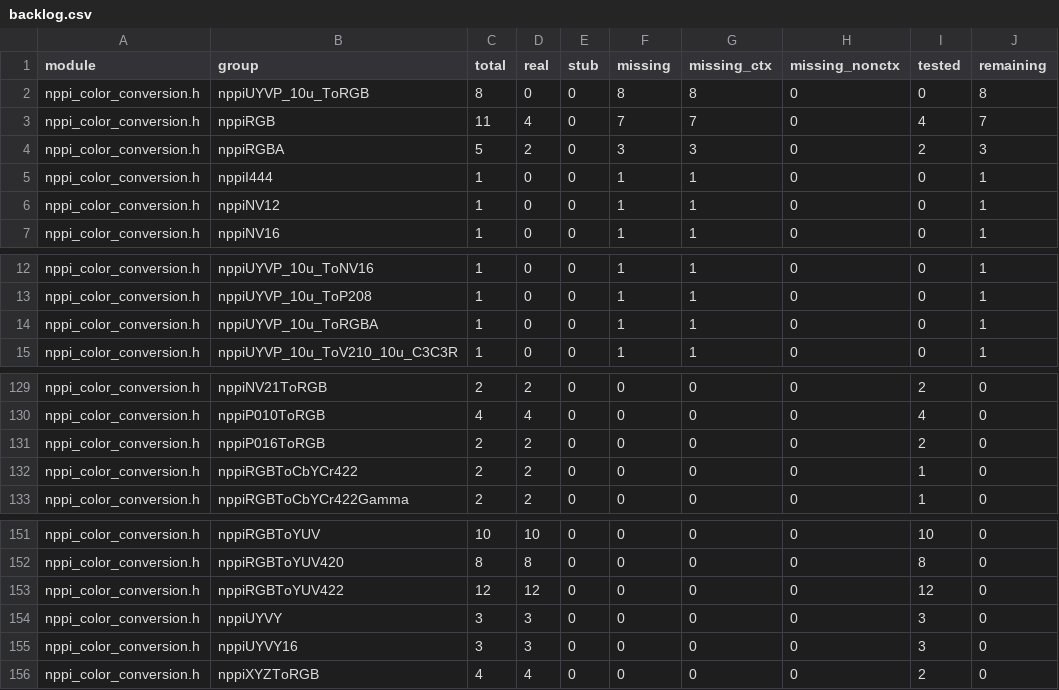
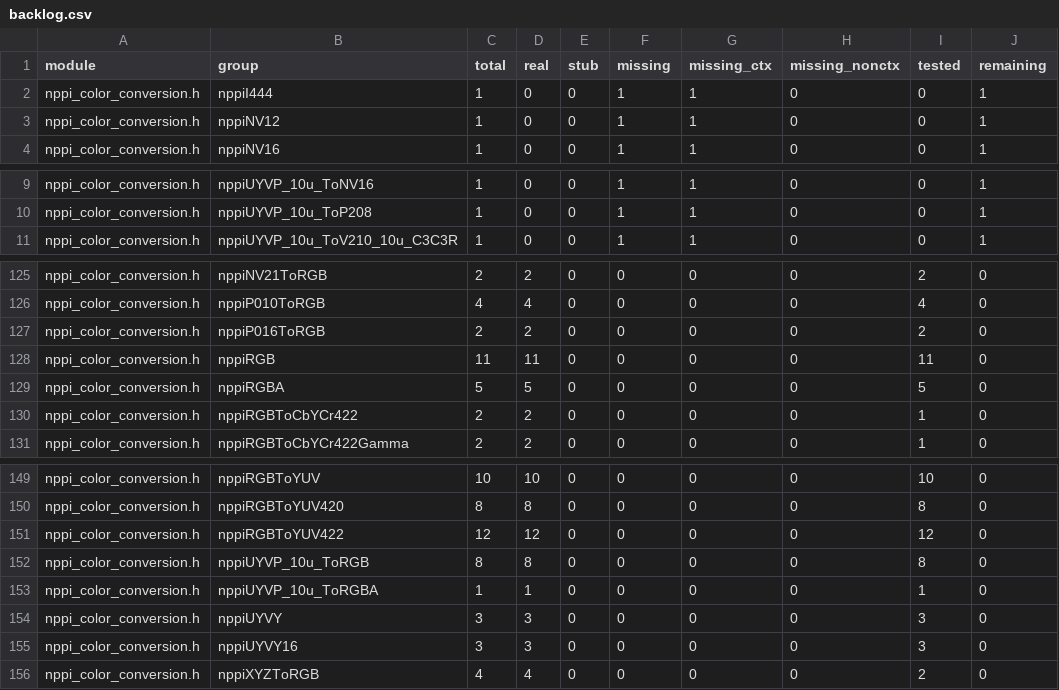
Before and after one commit to CompilerFans/npp, a CSV file: api_analysis/backlog.csv, drawn as a sheet; only a part is shown, gaps mark what is left out; removed rows and columns are numbered as before the commit, all else as after; the diff names each change by its address in the sheet, - before the commit and + after, or states it on an @@ line.

Commit message:
[mcMPP] api(13.4): UYVP_10u RGB conversions
Implement the nineteen RGB/RGBA <-> UYVP_10u entry points with CPU-golden num
tests.  UYVP packed stores one 4:2:2 group in 5 bytes as four little-endian
10-bit fields U,Y0,V,Y1; the planar form (C3P3R encoder) writes luma per pixel
and chroma per horizontal pair in 16-bit containers.

Inputs normalise to the 10-bit domain (8-bit x4, 16-bit x1023/65535, 16f
clamped to [0,1] then x1023).  Decoding uses the measured per-colour-space
matrix with chroma centred on 512 and scales to the destination type (8-bit
x0.25, 16-bit x65535/1023, 16f /1023).  The packed encoder averages the two
pixels of each pair before deriving chroma; the planar encoder instead clamps
each pixel's chroma to [0,1023] before averaging (measured NPP behaviour).

Gates: 39/39 reference-NPP tests pass, 18 skip because NPP 13.2.0.58 returns
all-zero 16f output; 57/57 pass against the in-tree CUDA build and on MACA.
The comparisons allow a one-LSB envelope at FMA rounding boundaries.

Catalog: 12589/12604 implemented (15 remaining: the UYVP transcoders).
Change-Id: Id7df68dbc824cb1adbdb6966a6eece9bfecdf8ee

```diff
--- a/api_analysis/backlog.csv
+++ b/api_analysis/backlog.csv
-row 2: nppi_color_conversion.h | nppiUYVP_10u_ToRGB | 8 | 0 | 0 | 8 | 8 | 0 | 0 | 8
-row 3: nppi_color_conversion.h | nppiRGB | 11 | 4 | 0 | 7 | 7 | 0 | 4 | 7
-row 4: nppi_color_conversion.h | nppiRGBA | 5 | 2 | 0 | 3 | 3 | 0 | 2 | 3
-row 14: nppi_color_conversion.h | nppiUYVP_10u_ToRGBA | 1 | 0 | 0 | 1 | 1 | 0 | 0 | 1
+row 128: nppi_color_conversion.h | nppiRGB | 11 | 11 | 0 | 0 | 0 | 0 | 11 | 0
+row 129: nppi_color_conversion.h | nppiRGBA | 5 | 5 | 0 | 0 | 0 | 0 | 5 | 0
+row 152: nppi_color_conversion.h | nppiUYVP_10u_ToRGB | 8 | 8 | 0 | 0 | 0 | 0 | 8 | 0
+row 153: nppi_color_conversion.h | nppiUYVP_10u_ToRGBA | 1 | 1 | 0 | 0 | 0 | 0 | 1 | 0
```
Also changed, not shown: 9 other files.
